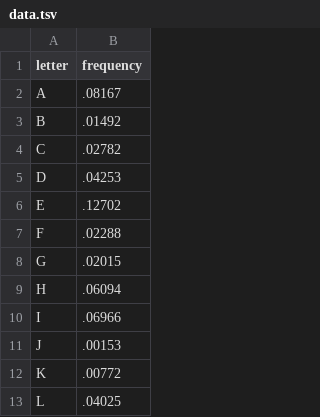
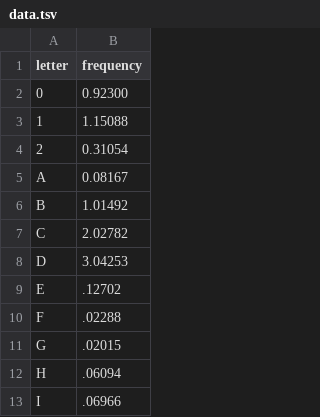
Before and after one commit to ethancheung2013/VolatilityPrediction, a TSV file: financenews/stocknews/static/stocknews/data/data.tsv, drawn as a sheet; only a part is shown; the shorter side is filled out with more unchanged rows.

```diff
--- a/financenews/stocknews/static/stocknews/data/data.tsv
+++ b/financenews/stocknews/static/stocknews/data/data.tsv
@@ -1,6 +1,9 @@
 letter	frequency
-A	.08167
-B	.01492
-C	.02782
-D	.04253
+0	0.92300
+1	1.15088
+2	0.31054
+A	0.08167
+B	1.01492
+C	2.02782
+D	3.04253
 E	.12702
```
Also changed, not shown: 8 other files.
